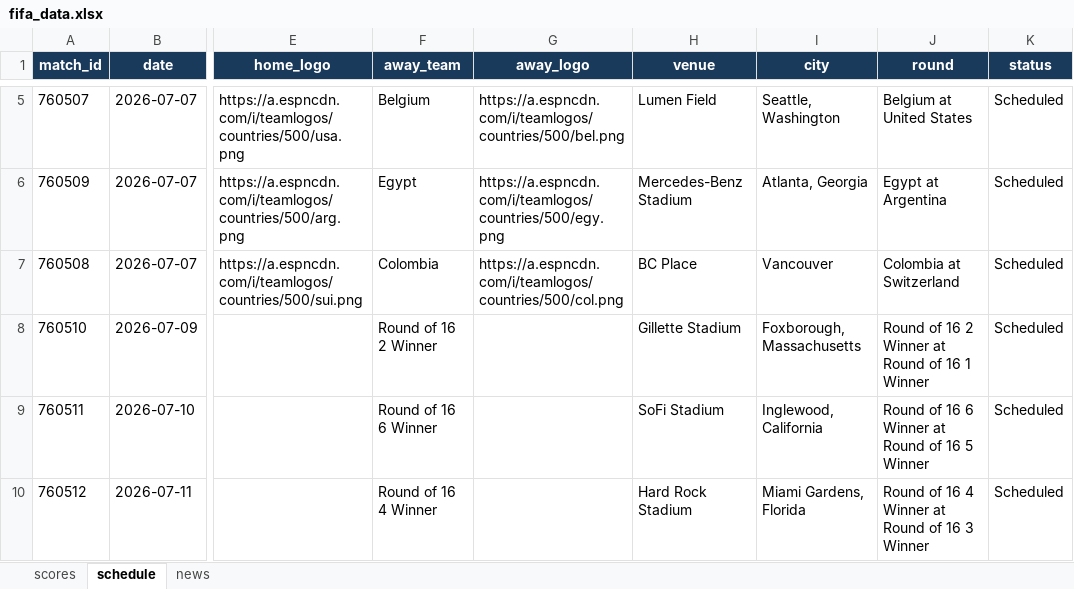
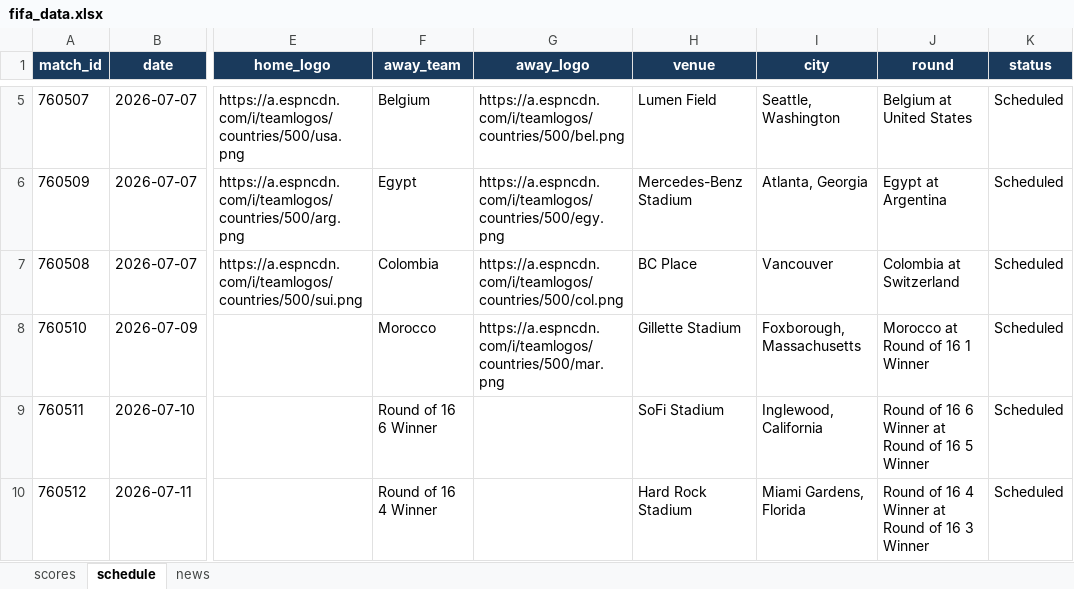
Before and after one commit to bibhu2020/media, an Excel workbook: fifa/fifa_data.xlsx, sheet schedule, drawn as a sheet; only a part is shown, gaps mark what is left out; values as stored, in another font and other column widths than the file's, no borders; the diff names each change by its address in the sheet, - before the commit and + after, or states it on an @@ line.

```diff
--- a/fifa/fifa_data.xlsx (sheet schedule)
+++ b/fifa/fifa_data.xlsx (sheet schedule)
-F8 (away_team): Round of 16 2 Winner
+F8 (away_team): Morocco
-G8 (away_logo): (empty)
+G8 (away_logo): https://a.espncdn.com/i/teamlogos/countries/500/mar.png
-J8 (round): Round of 16 2 Winner at Round of 16 1 Winner
+J8 (round): Morocco at Round of 16 1 Winner
```
Also changed, not shown: sheet news, sheet scores.
